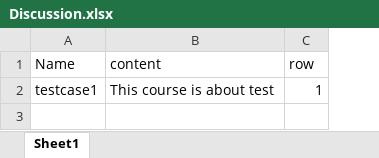
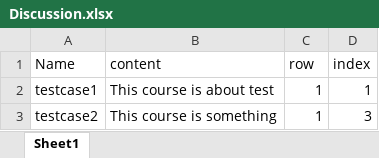
Before and after one commit to RCHD3388/SoftwareTesting, an Excel workbook: configuration/Discussion.xlsx, sheet Sheet1, drawn as a sheet; values as stored, in another font and other column widths than the file's, no borders; the diff names each change by its address in the sheet, - before the commit and + after, or states it on an @@ line.

```diff
--- a/configuration/Discussion.xlsx (sheet Sheet1)
+++ b/configuration/Discussion.xlsx (sheet Sheet1)
+column D (index), row 2: 1
+row 3: testcase2 | This course is something | 1 | 3
```
Also changed, not shown: configuration/Chats.xlsx, configuration/LoginData.xlsx, 10 other files.
